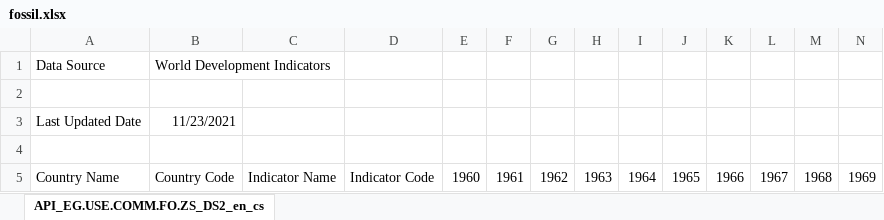
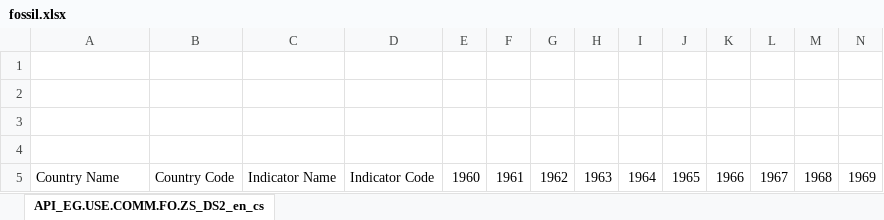
Before and after one commit to kkleong17/Python-A-Jupyter, an Excel workbook: fossil.xlsx, sheet API_EG.USE.COMM.FO.ZS_DS2_en_cs, drawn as a sheet; only a part is shown; values as stored, in another font and other column widths than the file's, no borders; removed rows and columns are numbered as before the commit, all else as after; rows hold the shown columns only; the diff names each change by its address in the sheet, - before the commit and + after, or states it on an @@ line.

Commit message:
Adding and modifying dataset

```diff
--- a/fossil.xlsx (sheet API_EG.USE.COMM.FO.ZS_DS2_en_cs)
+++ b/fossil.xlsx (sheet API_EG.USE.COMM.FO.ZS_DS2_en_cs)
-row 1: Data Source | World Development Indicators
-row 2: Last Updated Date | 11/23/2021
+row 2: (empty)
+row 3: (empty)
```
Also changed, not shown: 1 other file.
